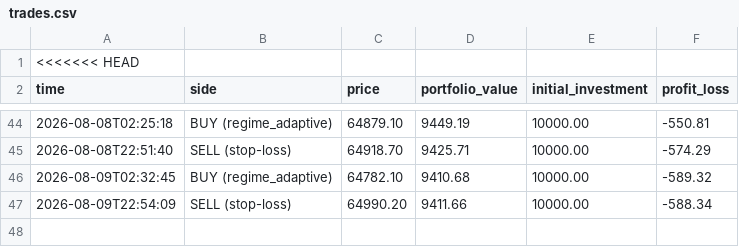
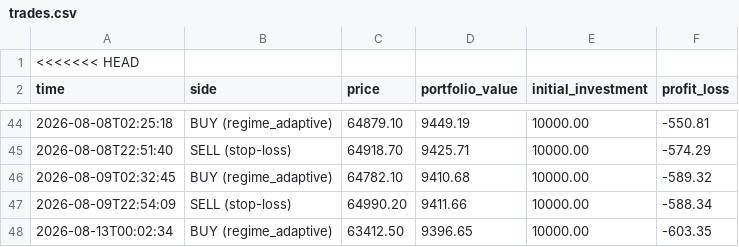
Before and after one commit to tahseenbus/trading-bot, a CSV file: trades.csv, drawn as a sheet; only a part is shown, gaps mark what is left out; the diff names each change by its address in the sheet, - before the commit and + after, or states it on an @@ line.

```diff
--- a/trades.csv
+++ b/trades.csv
+row 48: 2026-08-13T00:02:34 | BUY (regime_adaptive) | 63412.50 | 9396.65 | 10000.00 | -603.35
```
Also changed, not shown: champion_trades.csv, 2 other files.
